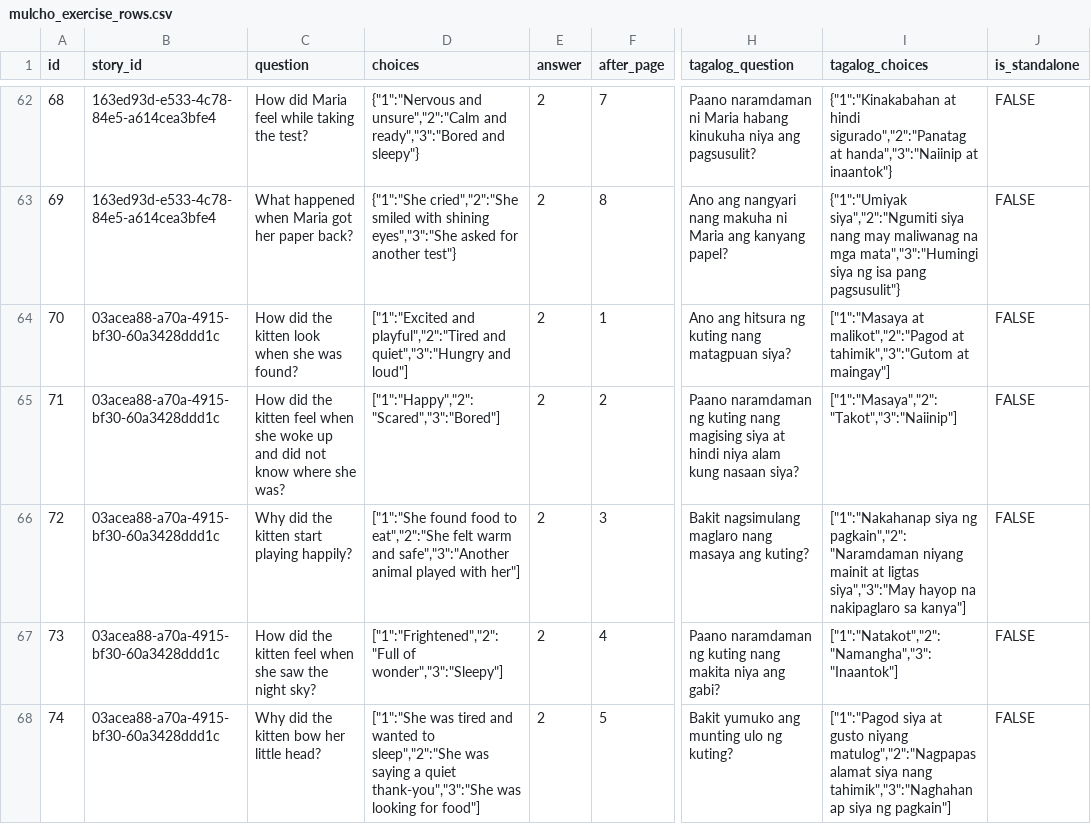
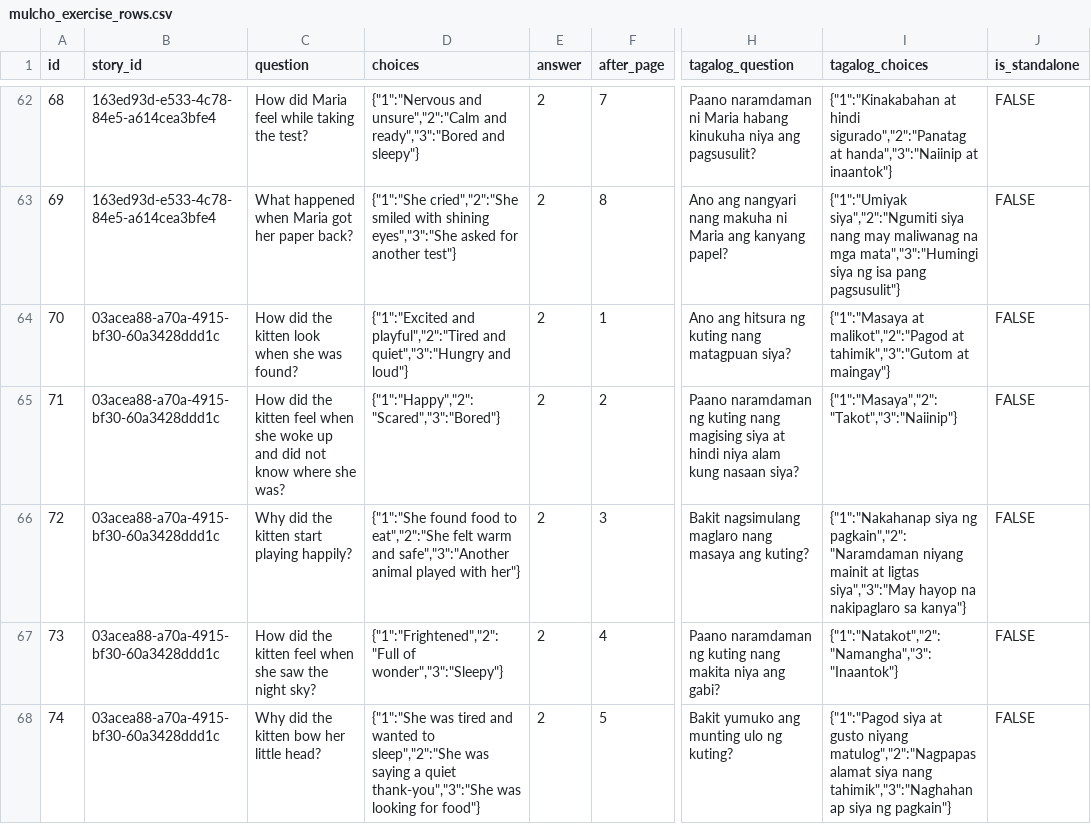
Before and after one commit to syncopascual/BasaBuddy, a CSV file: csv_data/mulcho_exercise_rows.csv, drawn as a sheet; only a part is shown, gaps mark what is left out; the diff covers the shown part only; the diff names each change by its address in the sheet, - before the commit and + after, or states it on an @@ line.

```diff
--- a/csv_data/mulcho_exercise_rows.csv
+++ b/csv_data/mulcho_exercise_rows.csv
-D64 (choices): ["1":"Excited and playful","2":"Tired and quiet","3":"Hungry and loud"]
+D64 (choices): {"1":"Excited and playful","2":"Tired and quiet","3":"Hungry and loud"}
-I64 (tagalog_choices): ["1":"Masaya at malikot","2":"Pagod at tahimik","3":"Gutom at maingay"]
+I64 (tagalog_choices): {"1":"Masaya at malikot","2":"Pagod at tahimik","3":"Gutom at maingay"}
-D65 (choices): ["1":"Happy","2":"Scared","3":"Bored"]
+D65 (choices): {"1":"Happy","2":"Scared","3":"Bored"}
-I65 (tagalog_choices): ["1":"Masaya","2":"Takot","3":"Naiinip"]
+I65 (tagalog_choices): {"1":"Masaya","2":"Takot","3":"Naiinip"}
-D66 (choices): ["1":"She found food to eat","2":"She felt warm and safe","3":"Another animal played with her"]
+D66 (choices): {"1":"She found food to eat","2":"She felt warm and safe","3":"Another animal played with her"}
-I66 (tagalog_choices): ["1":"Nakahanap siya ng pagkain","2":"Naramdaman niyang mainit at ligtas siya","3":"May hayop na nakipaglaro sa kanya"]
+I66 (tagalog_choices): {"1":"Nakahanap siya ng pagkain","2":"Naramdaman niyang mainit at ligtas siya","3":"May hayop na nakipaglaro sa kanya"}
-D67 (choices): ["1":"Frightened","2":"Full of wonder","3":"Sleepy"]
+D67 (choices): {"1":"Frightened","2":"Full of wonder","3":"Sleepy"}
-I67 (tagalog_choices): ["1":"Natakot","2":"Namangha","3":"Inaantok"]
+I67 (tagalog_choices): {"1":"Natakot","2":"Namangha","3":"Inaantok"}
-D68 (choices): ["1":"She was tired and wanted to sleep","2":"She was saying a quiet thank-you","3":"She was looking for food"]
+D68 (choices): {"1":"She was tired and wanted to sleep","2":"She was saying a quiet thank-you","3":"She was looking for food"}
-I68 (tagalog_choices): ["1":"Pagod siya at gusto niyang matulog","2":"Nagpapasalamat siya nang tahimik","3":"Naghahanap siya ng pagkain"]
+I68 (tagalog_choices): {"1":"Pagod siya at gusto niyang matulog","2":"Nagpapasalamat siya nang tahimik","3":"Naghahanap siya ng pagkain"}
```
Also changed, not shown: 12 edited cells elsewhere in this file, csv_data/list_stories_rows.csv, csv_data/ordering_exercise_rows.csv, 1 other file.
